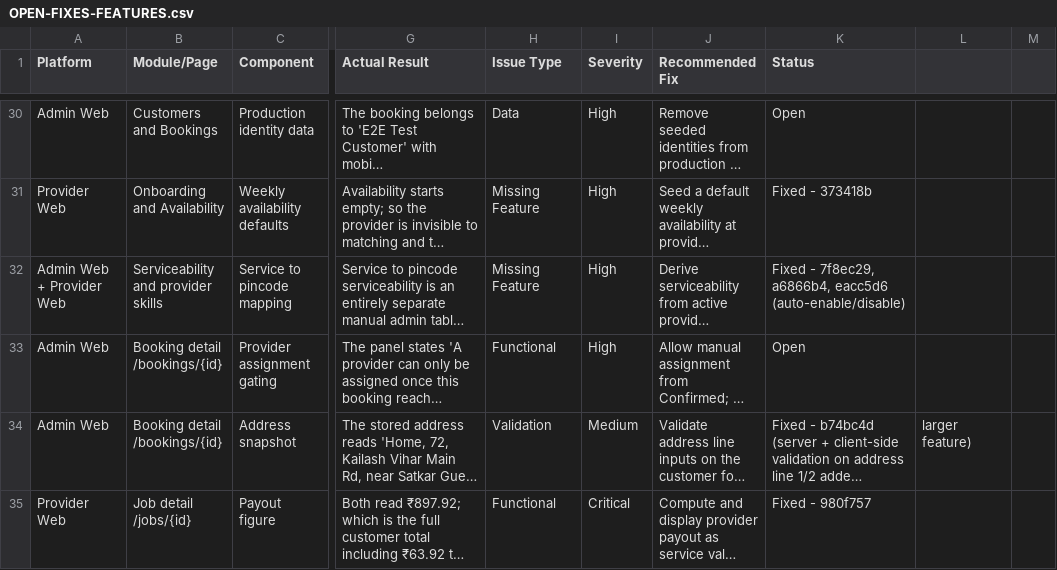
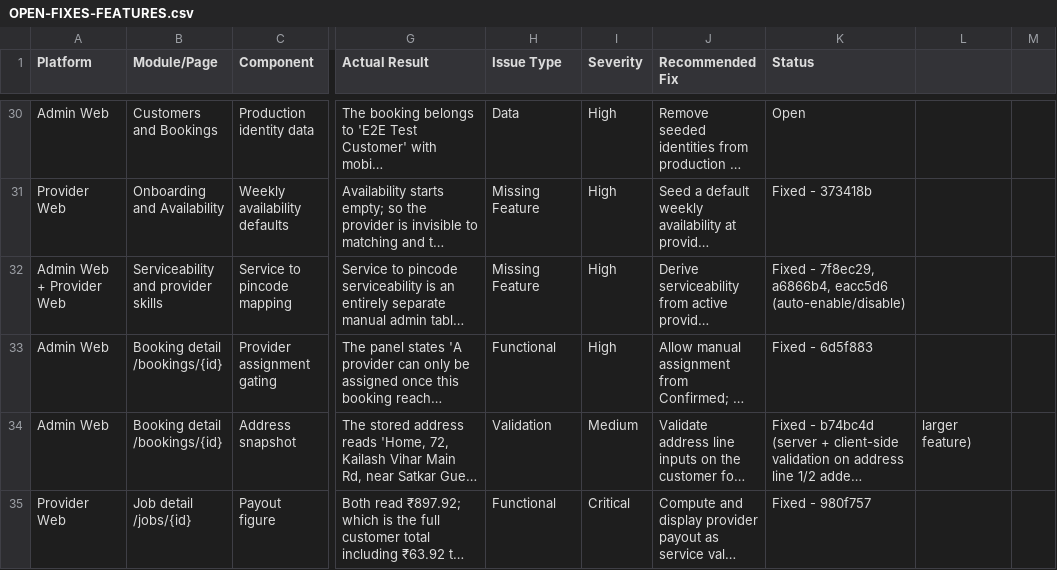
Before and after one commit to strikereternal877-byte/nestly, a CSV file: docs/OPEN-FIXES-FEATURES.csv, drawn as a sheet; only a part is shown, gaps mark what is left out; long unchanged cells end in …; the diff names each change by its address in the sheet, - before the commit and + after, or states it on an @@ line.

```diff
--- a/docs/OPEN-FIXES-FEATURES.csv
+++ b/docs/OPEN-FIXES-FEATURES.csv
-K33 (Status): Open
+K33 (Status): Fixed - 6d5f883
```
